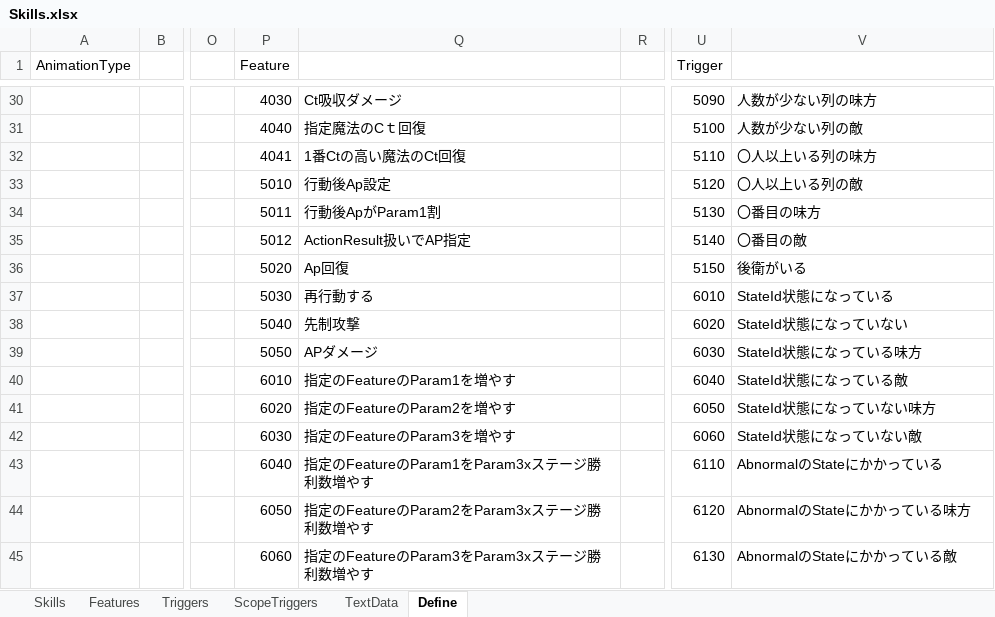
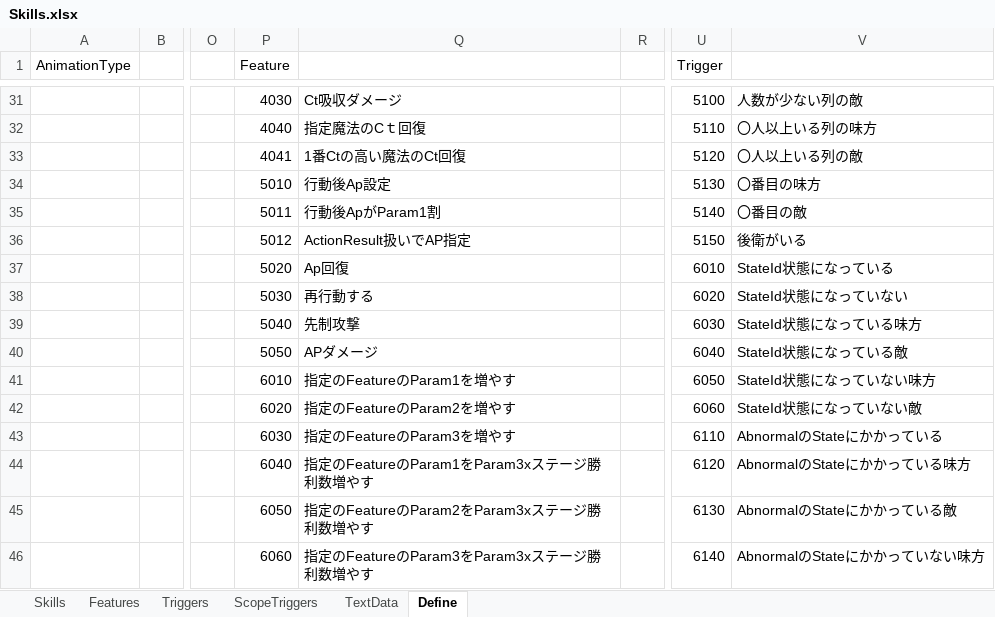
Before and after one commit to seedsclaft/hibikakeut, an Excel workbook: Assets/Data/Skills.xlsx, sheet Define, drawn as a sheet; only a part is shown, gaps mark what is left out; values as stored, in another font and other column widths than the file's, no borders; removed rows and columns are numbered as before the commit, all else as after; rows hold the shown columns only; the diff covers the shown part only; the diff names each change by its address in the sheet, - before the commit and + after, or states it on an @@ line.

```diff
--- a/Assets/Data/Skills.xlsx (sheet Define)
+++ b/Assets/Data/Skills.xlsx (sheet Define)
-U31 (Trigger): 5090
+U31 (Trigger): 5100
-V31: 人数が少ない列の味方
+V31: 人数が少ない列の敵
-U32 (Trigger): 5100
+U32 (Trigger): 5110
-V32: 人数が少ない列の敵
+V32: 〇人以上いる列の味方
-U33 (Trigger): 5110
+U33 (Trigger): 5120
-V33: 〇人以上いる列の味方
+V33: 〇人以上いる列の敵
-U34 (Trigger): 5120
+U34 (Trigger): 5130
-V34: 〇人以上いる列の敵
+V34: 〇番目の味方
-U35 (Trigger): 5130
+U35 (Trigger): 5140
-V35: 〇番目の味方
+V35: 〇番目の敵
-U36 (Trigger): 5140
+U36 (Trigger): 5150
-V36: 〇番目の敵
+V36: 後衛がいる
-U37 (Trigger): 5150
+U37 (Trigger): 6010
-V37: 後衛がいる
+V37: StateId状態になっている
-U38 (Trigger): 6010
+U38 (Trigger): 6020
-V38: StateId状態になっている
+V38: StateId状態になっていない
-U39 (Trigger): 6020
+U39 (Trigger): 6030
-V39: StateId状態になっていない
+V39: StateId状態になっている味方
-U40 (Trigger): 6030
+U40 (Trigger): 6040
-V40: StateId状態になっている味方
+V40: StateId状態になっている敵
-row 40:  |  |  | 6010 | 指定のFeatureのParam1を増やす |  | 6040 | StateId状態になっている敵
-P41 (Feature): 6020
+P41 (Feature): 6010
-Q41: 指定のFeatureのParam2を増やす
+Q41: 指定のFeatureのParam1を増やす
-P42 (Feature): 6030
+P42 (Feature): 6020
-Q42: 指定のFeatureのParam3を増やす
+Q42: 指定のFeatureのParam2を増やす
+row 43:  |  |  | 6030 | 指定のFeatureのParam3を増やす |  | 6110 | AbnormalのStateにかかっている
-U44 (Trigger): 6110
+U44 (Trigger): 6120
-V44: AbnormalのStateにかかっている
+V44: AbnormalのStateにかかっている味方
-U45 (Trigger): 6120
+U45 (Trigger): 6130
-V45: AbnormalのStateにかかっている味方
+V45: AbnormalのStateにかかっている敵
-U46 (Trigger): 6130
+U46 (Trigger): 6140
-V46: AbnormalのStateにかかっている敵
+V46: AbnormalのStateにかかっていない味方
```
Also changed, not shown: 1 added row, 1 removed row and 66 edited cells elsewhere in this sheet, sheet Skills, sheet Triggers, sheet Features, sheet TextData, Assets/Data/BGM.xlsx, Assets/Data/Dungeon0031.xlsx, 30 other files.
